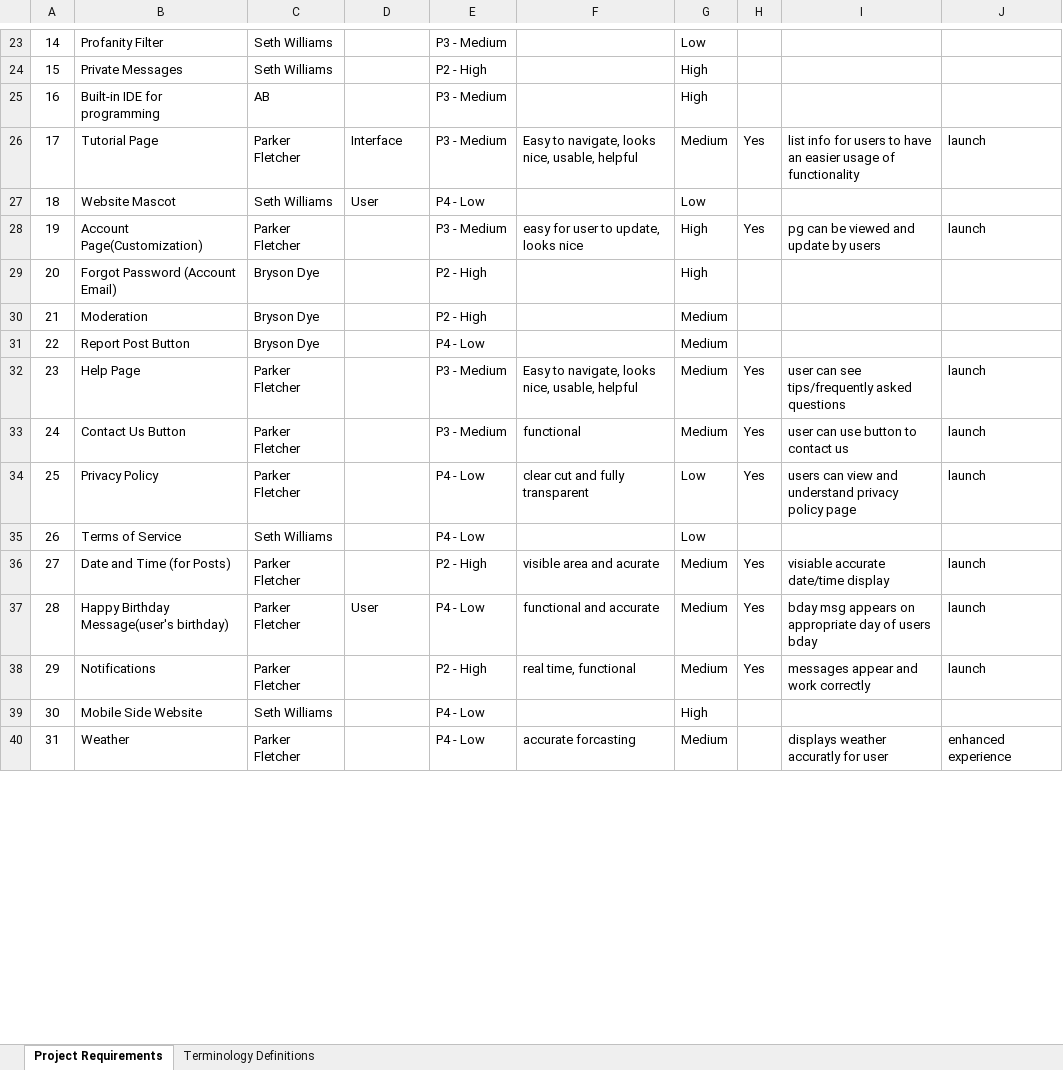
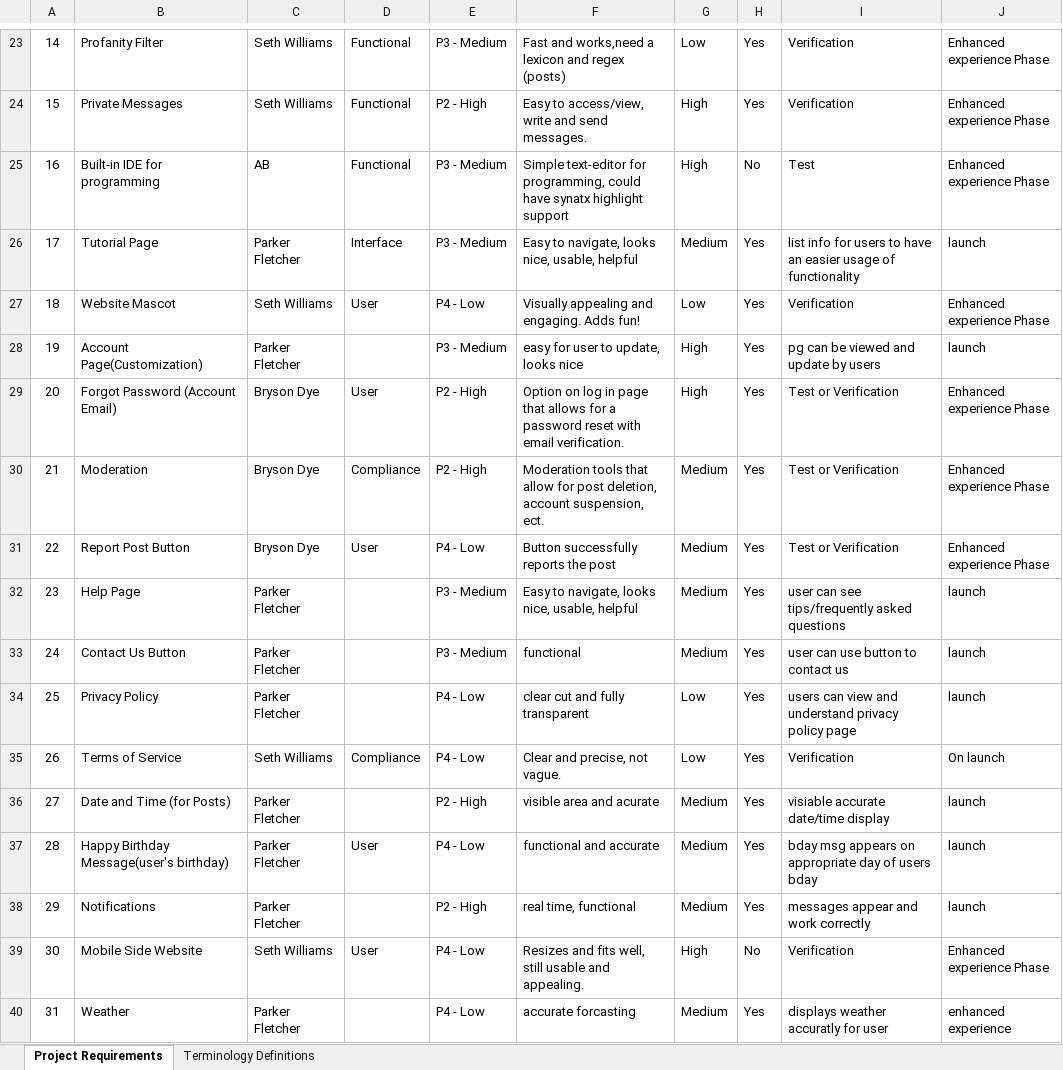
Before and after one commit to AbSharum/CodeTogether, an Excel workbook: Project Requirements Form (Excel).xlsx, sheet Project Requirements, drawn as a sheet; only a part is shown, gaps mark what is left out; values as stored, in another font and other column widths than the file's, no borders; conditional formats not drawn; the diff covers the shown part only; the diff names each change by its address in the sheet, - before the commit and + after, or states it on an @@ line.

Commit message:
Project Requirements Update (Merge)

```diff
--- a/Project Requirements Form (Excel).xlsx (sheet Project Requirements)
+++ b/Project Requirements Form (Excel).xlsx (sheet Project Requirements)
@@ column A renumbered between rows 1 and 46 @@
-D23:D25: (empty)
+D23:D25: Functional
-F23: (empty)
+F23: Fast and works,need a lexicon and regex (posts)
-H23:H24: (empty)
+H23:H24: Yes
-I23:I24: (empty)
+I23:I24: Verification
-J23:J25: (empty)
+J23:J25: Enhanced experience Phase
-F24: (empty)
+F24: Easy to access/view, write and send messages.
-F25: (empty)
+F25: Simple text-editor for programming, could have synatx highlight support
-H25: (empty)
+H25: No
-I25: (empty)
+I25: Test
-F27: (empty)
+F27: Visually appealing and engaging. Adds fun!
-H27: (empty)
+H27: Yes
-I27: (empty)
+I27: Verification
-J27: (empty)
+J27: Enhanced experience Phase
-D29: (empty)
+D29: User
-F29: (empty)
+F29: Option on log in page that allows for a password reset with email verification.
-H29:H31: (empty)
+H29:H31: Yes
-I29:I31: (empty)
+I29:I31: Test or Verification
-J29:J31: (empty)
+J29:J31: Enhanced experience Phase
-D30: (empty)
+D30: Compliance
-F30: (empty)
+F30: Moderation tools that allow for post deletion, account suspension, ect.
-D31: (empty)
+D31: User
-F31: (empty)
+F31: Button successfully reports the post
-D35: (empty)
+D35: Compliance
-F35: (empty)
+F35: Clear and precise, not vague.
-H35: (empty)
+H35: Yes
-I35: (empty)
+I35: Verification
-J35: (empty)
+J35: On launch
-D39: (empty)
+D39: User
-F39: (empty)
+F39: Resizes and fits well, still usable and appealing.
-H39: (empty)
+H39: No
-I39: (empty)
+I39: Verification
-J39: (empty)
+J39: Enhanced experience Phase
-H40: (empty)
+H40: Yes
```
Also changed, not shown: 6 added rows and 41 edited cells elsewhere in this sheet, formulas that keep their value.
